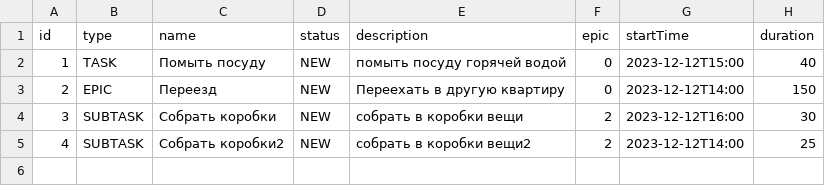
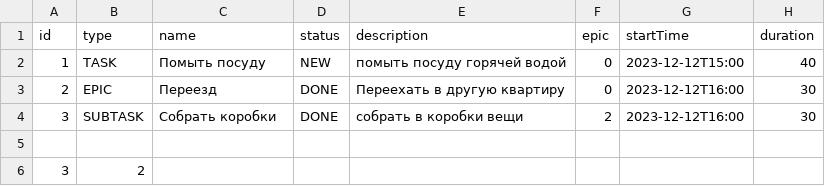
Before and after one commit to AntonBelugin/java-kanban, a CSV file: out/production/java-kanban/task.csv, drawn as a sheet; the diff names each change by its address in the sheet, - before the commit and + after, or states it on an @@ line.

```diff
--- a/out/production/java-kanban/task.csv
+++ b/out/production/java-kanban/task.csv
-D3:D4 (status): NEW
+D3:D4 (status): DONE
-G3 (startTime): 2023-12-12T14:00
+G3 (startTime): 2023-12-12T16:00
-H3 (duration): 150
+H3 (duration): 30
-row 5: 4 | SUBTASK | Собрать коробки2 | NEW | собрать в коробки вещи2 | 2 | 2023-12-12T14:00 | 25
+row 5: (empty)
+row 6: 3 | 2
```
Also changed, not shown: resources/task.csv, 6 other files.
